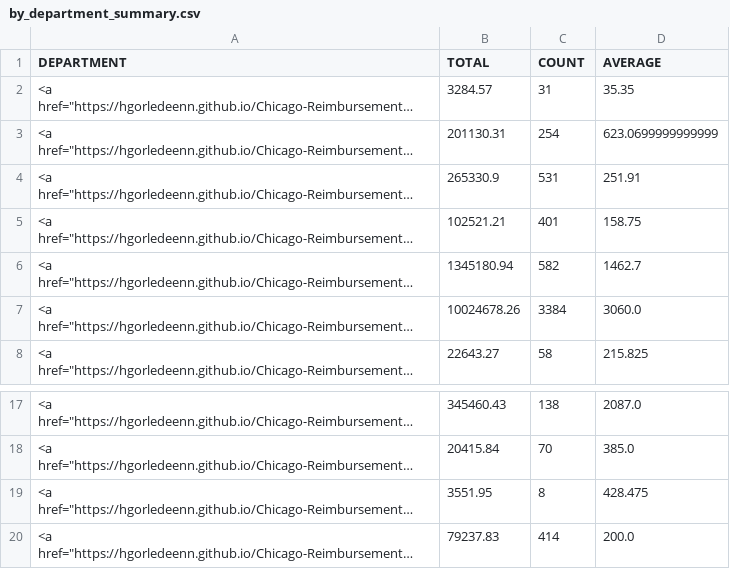
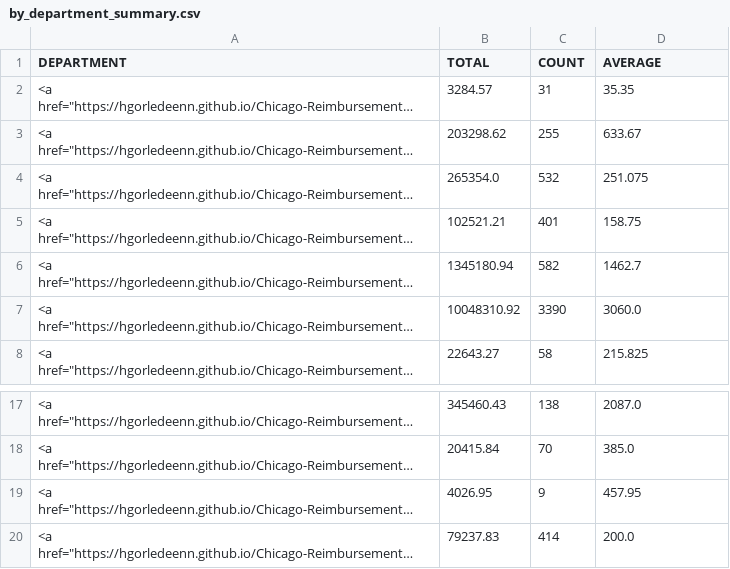
Before and after one commit to hgorledeenn/Chicago-Reimbursements-site, a CSV file: docs/by_department_summary.csv, drawn as a sheet; only a part is shown, gaps mark what is left out; long unchanged cells end in …; the diff names each change by its address in the sheet, - before the commit and + after, or states it on an @@ line.

```diff
--- a/docs/by_department_summary.csv
+++ b/docs/by_department_summary.csv
-B3 (TOTAL): 201130.31
+B3 (TOTAL): 203298.62
-C3 (COUNT): 254
+C3 (COUNT): 255
-D3 (AVERAGE): 623.0699999999999
+D3 (AVERAGE): 633.67
-B4 (TOTAL): 265330.9
+B4 (TOTAL): 265354.0
-C4 (COUNT): 531
+C4 (COUNT): 532
-D4 (AVERAGE): 251.91
+D4 (AVERAGE): 251.075
-B7 (TOTAL): 10024678.26
+B7 (TOTAL): 10048310.92
-C7 (COUNT): 3384
+C7 (COUNT): 3390
-B19 (TOTAL): 3551.95
+B19 (TOTAL): 4026.95
-C19 (COUNT): 8
+C19 (COUNT): 9
-D19 (AVERAGE): 428.475
+D19 (AVERAGE): 457.95
```
Also changed, not shown: docs/dept-csvs/chicago-department-of-aviation.csv, docs/dept-csvs/chicago-department-of-public-health.csv, 3 other files.
